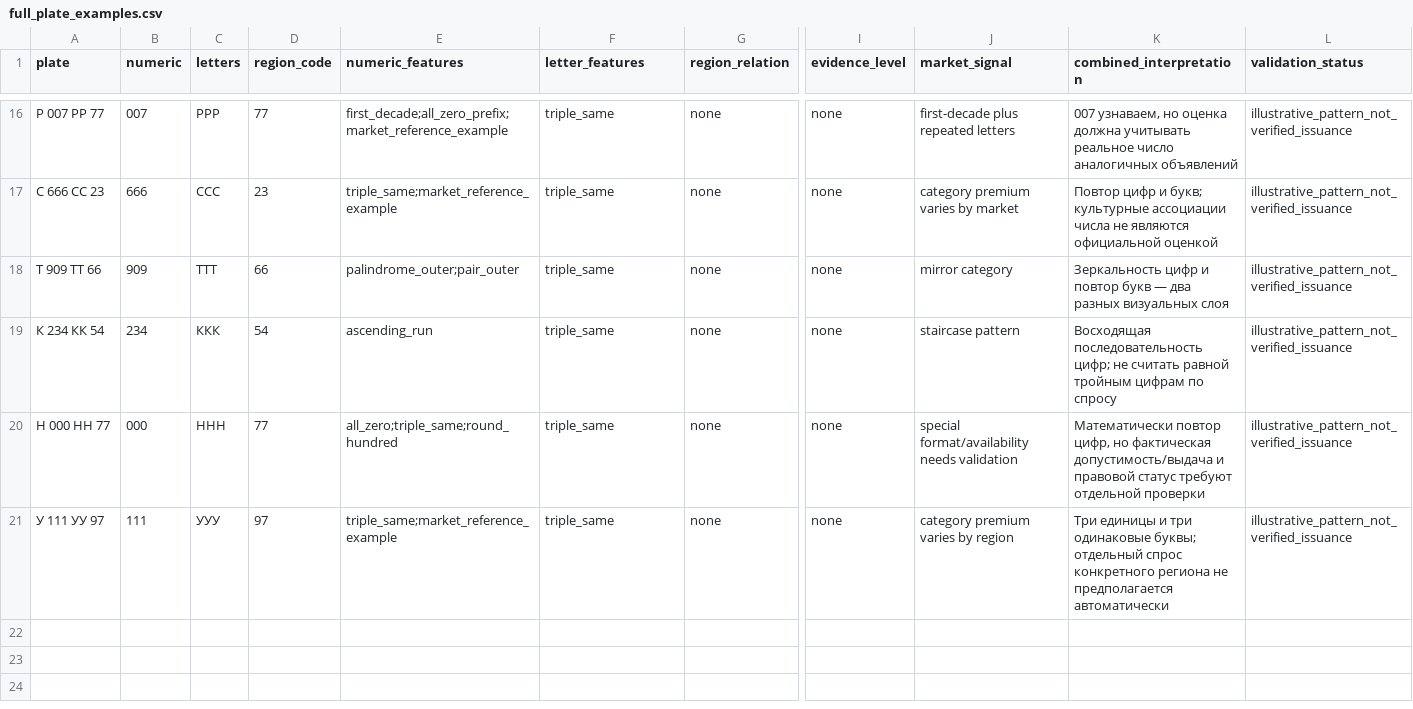
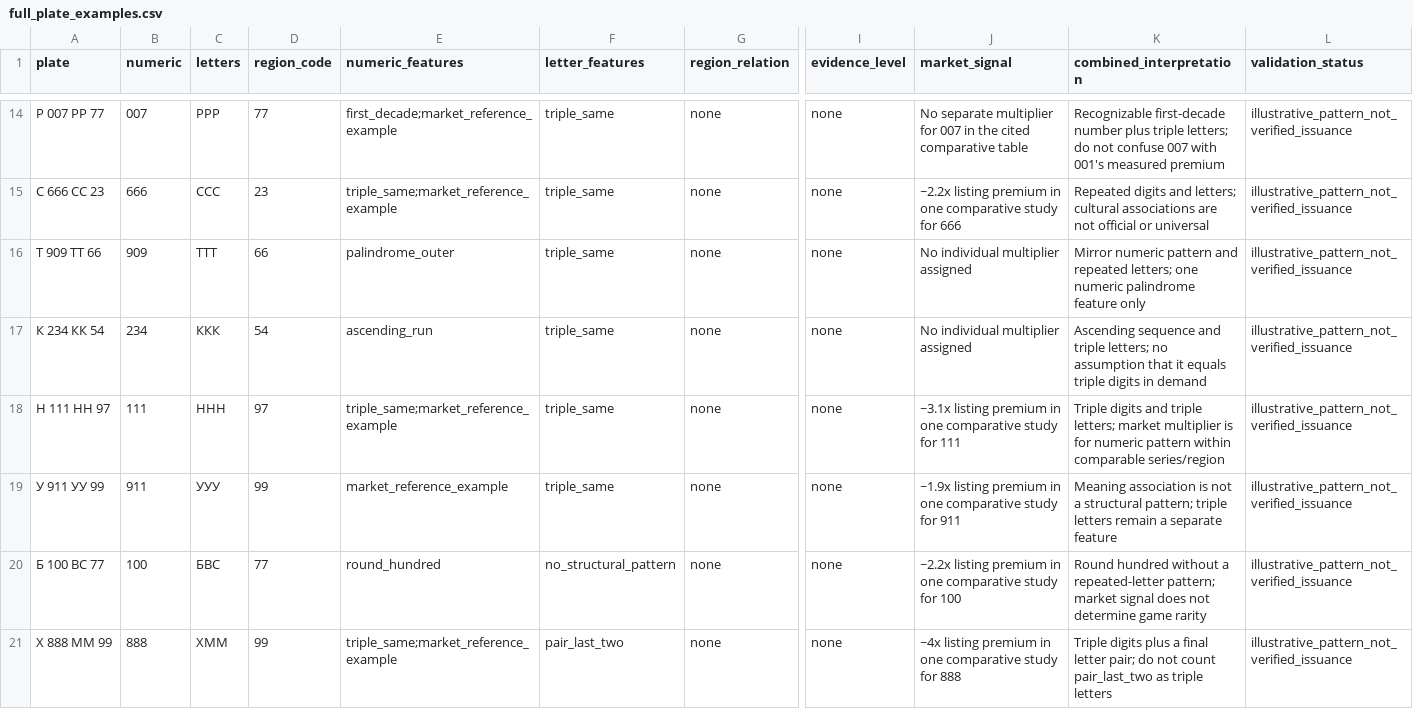
Before and after one commit to babytaape-sketch/number-rush, a CSV file: research/full_plate_examples.csv, drawn as a sheet; only a part is shown, gaps mark what is left out; removed rows and columns are numbered as before the commit, all else as after; rows hold the shown columns only; the diff covers the shown part only; the diff names each change by its address in the sheet, - before the commit and + after, or states it on an @@ line.

Commit message:
Audit full plate examples and correct evidence labels

```diff
--- a/research/full_plate_examples.csv
+++ b/research/full_plate_examples.csv
-E14 (numeric_features): first_decade;all_zero_prefix;market_reference_example
+E14 (numeric_features): first_decade;market_reference_example
-J14 (market_signal): first-decade plus repeated letters
+J14 (market_signal): No separate multiplier for 007 in the cited comparative table
-K14 (combined_interpretation): 007 узнаваем, но оценка должна учитывать реальное число аналогичных объявлений
+K14 (combined_interpretation): Recognizable first-decade number plus triple letters; do not confuse 007 with 001's measured premium
-J15 (market_signal): category premium varies by market
+J15 (market_signal): ~2.2x listing premium in one comparative study for 666
-K15 (combined_interpretation): Повтор цифр и букв; культурные ассоциации числа не являются официальной оценкой
+K15 (combined_interpretation): Repeated digits and letters; cultural associations are not official or universal
-E16 (numeric_features): palindrome_outer;pair_outer
+E16 (numeric_features): palindrome_outer
-J16 (market_signal): mirror category
+J16 (market_signal): No individual multiplier assigned
-K16 (combined_interpretation): Зеркальность цифр и повтор букв — два разных визуальных слоя
+K16 (combined_interpretation): Mirror numeric pattern and repeated letters; one numeric palindrome feature only
-J17 (market_signal): staircase pattern
+J17 (market_signal): No individual multiplier assigned
-K17 (combined_interpretation): Восходящая последовательность цифр; не считать равной тройным цифрам по спросу
+K17 (combined_interpretation): Ascending sequence and triple letters; no assumption that it equals triple digits in demand
-row 20: Н 000 НН 77 | 000 | ННН | 77 | all_zero;triple_same;round_hundred | triple_same | none | none | special format/availability needs validation | Математически повтор цифр, но фактическая допустимость/выдача и правовой статус требуют отдельной проверки | illustrative_pattern_not_verified_issuance
-A18 (plate): У 111 УУ 97
+A18 (plate): Н 111 НН 97
-C18 (letters): УУУ
+C18 (letters): ННН
-J18 (market_signal): category premium varies by region
+J18 (market_signal): ~3.1x listing premium in one comparative study for 111
-K18 (combined_interpretation): Три единицы и три одинаковые буквы; отдельный спрос конкретного региона не предполагается автоматически
+K18 (combined_interpretation): Triple digits and triple letters; market multiplier is for numeric pattern within comparable series/region
+row 19: У 911 УУ 99 | 911 | УУУ | 99 | market_reference_example | triple_same | none | none | ~1.9x listing premium in one comparative study for 911 | Meaning association is not a structural pattern; triple letters remain a separate feature | illustrative_pattern_not_verified_issuance
+row 20: Б 100 ВС 77 | 100 | БВС | 77 | round_hundred | no_structural_pattern | none | none | ~2.2x listing premium in one comparative study for 100 | Round hundred without a repeated-letter pattern; market signal does not determine game rarity | illustrative_pattern_not_verified_issuance
+row 21: Х 888 ММ 99 | 888 | ХММ | 99 | triple_same;market_reference_example | pair_last_two | none | none | ~4x listing premium in one comparative study for 888 | Triple digits plus a final letter pair; do not count pair_last_two as triple letters | illustrative_pattern_not_verified_issuance
```
Also changed, not shown: 1 added row, 3 removed rows and 27 edited cells elsewhere in this file.
